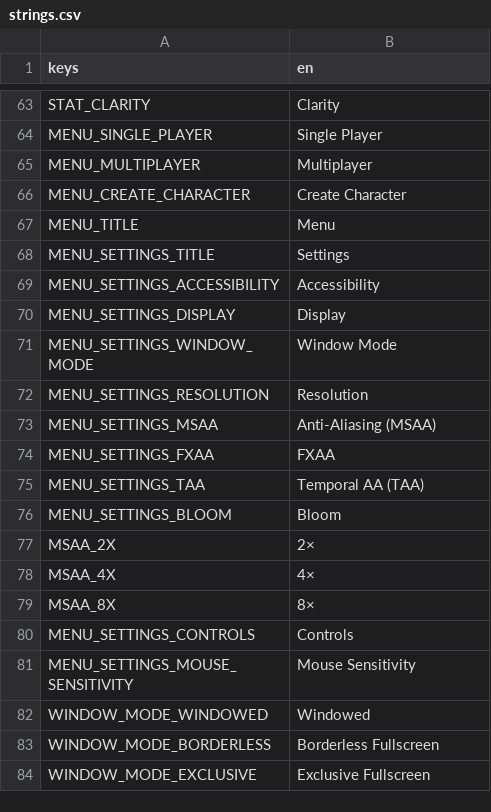
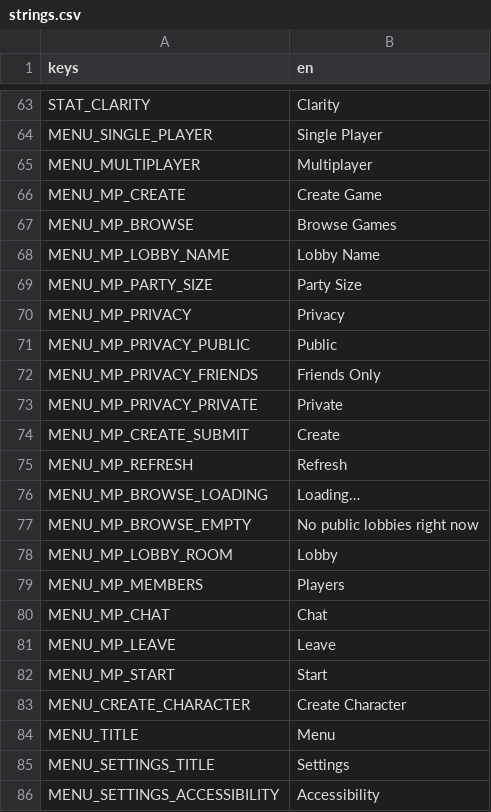
Before and after one commit to Rathe001/neurokore-requiem, a CSV file: game/i18n/strings.csv, drawn as a sheet; only a part is shown, gaps mark what is left out; the shorter side is filled out with more unchanged rows; the diff names each change by its address in the sheet, - before the commit and + after, or states it on an @@ line.

```diff
--- a/game/i18n/strings.csv
+++ b/game/i18n/strings.csv
+row 66: MENU_MP_CREATE | Create Game
+row 67: MENU_MP_BROWSE | Browse Games
+row 68: MENU_MP_LOBBY_NAME | Lobby Name
+row 69: MENU_MP_PARTY_SIZE | Party Size
+row 70: MENU_MP_PRIVACY | Privacy
+row 71: MENU_MP_PRIVACY_PUBLIC | Public
+row 72: MENU_MP_PRIVACY_FRIENDS | Friends Only
+row 73: MENU_MP_PRIVACY_PRIVATE | Private
+row 74: MENU_MP_CREATE_SUBMIT | Create
+row 75: MENU_MP_REFRESH | Refresh
+row 76: MENU_MP_BROWSE_LOADING | Loading…
+row 77: MENU_MP_BROWSE_EMPTY | No public lobbies right now
+row 78: MENU_MP_LOBBY_ROOM | Lobby
+row 79: MENU_MP_MEMBERS | Players
+row 80: MENU_MP_CHAT | Chat
+row 81: MENU_MP_LEAVE | Leave
+row 82: MENU_MP_START | Start
```
Also changed, not shown: 11 other files.
